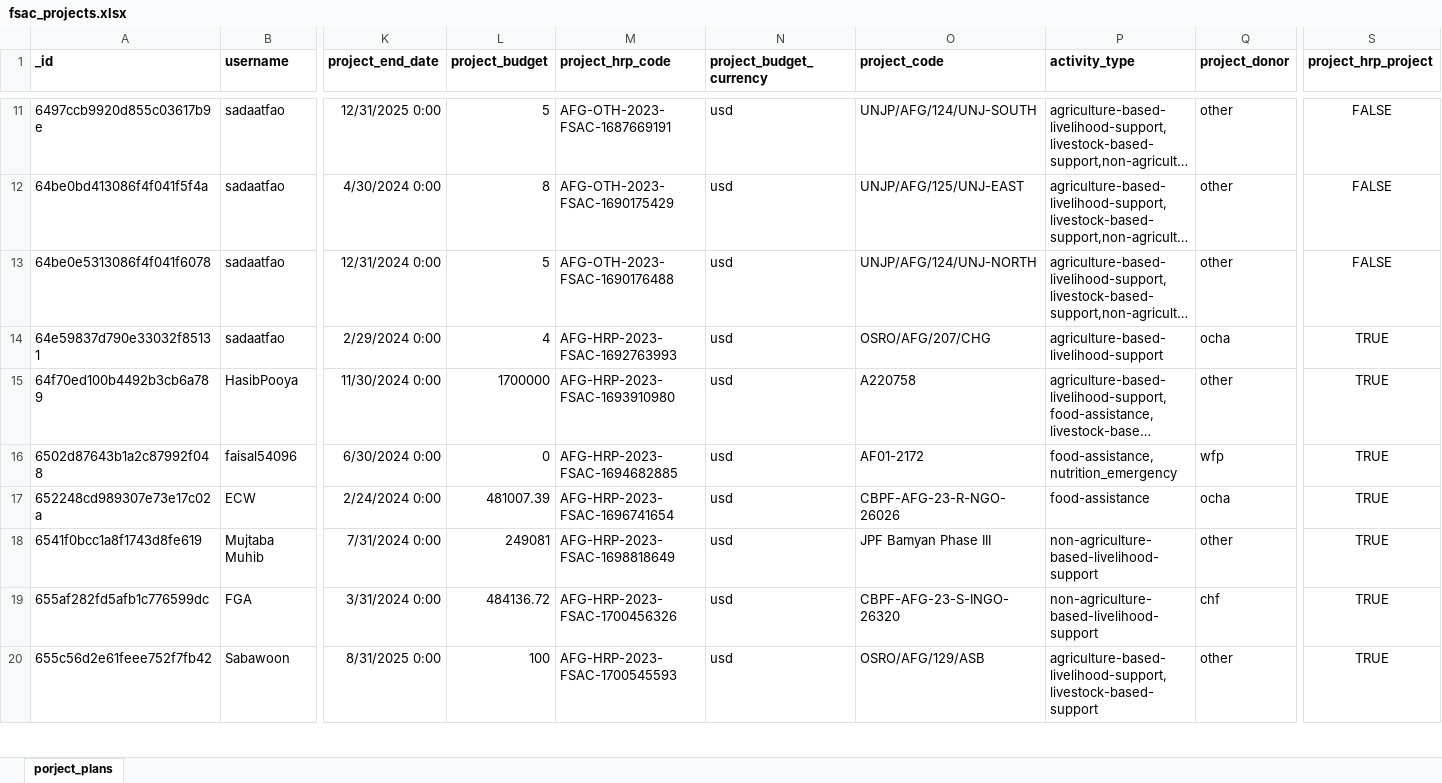
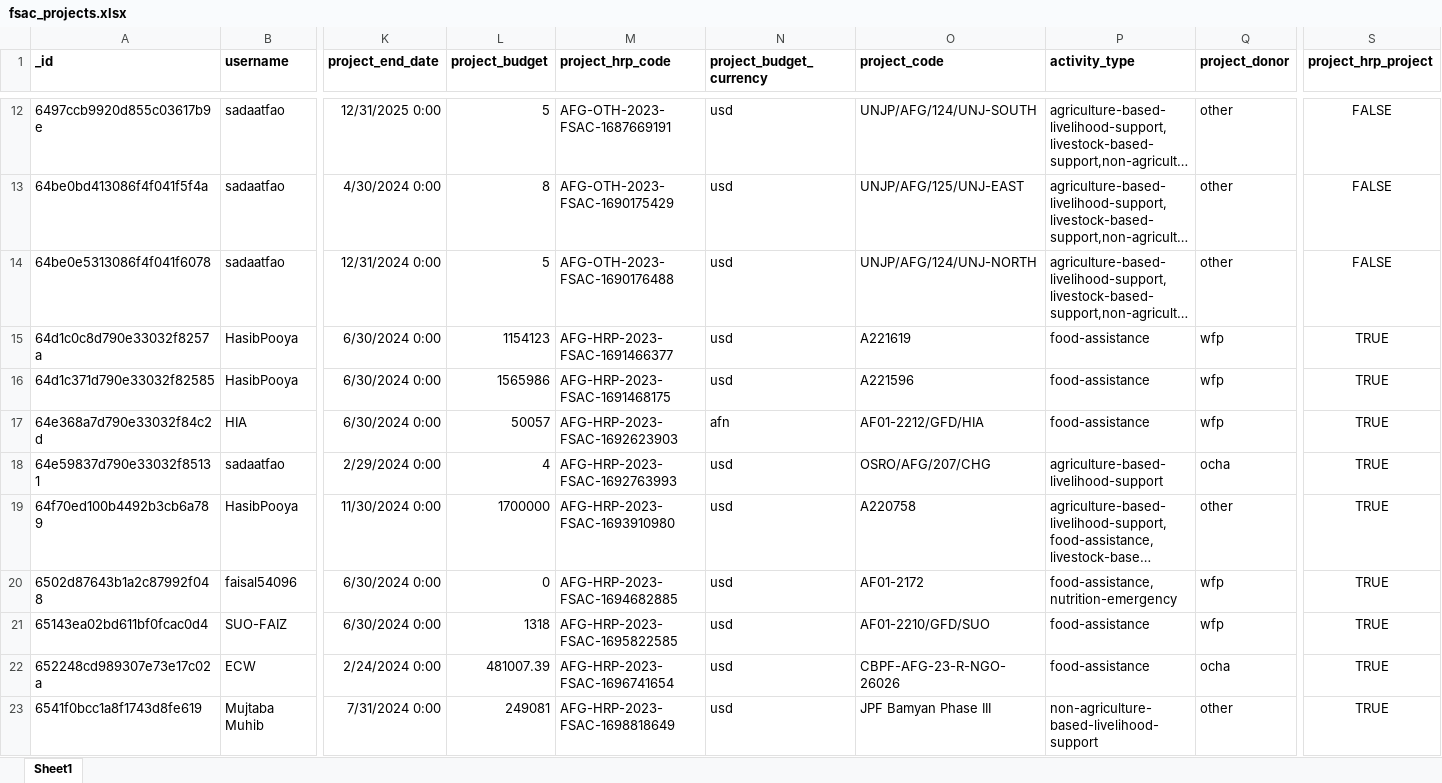
Before and after one commit to iMMAP/rh, an Excel workbook: scripts/data/updated_nov_2023/fsac_projects.xlsx, sheet Sheet1, drawn as a sheet; only a part is shown, gaps mark what is left out; the shorter side is filled out with more unchanged rows; long unchanged cells end in …; values as stored, in another font and other column widths than the file's, no borders; charts and pictures not drawn; addresses are those after the commit; rows hold the shown columns only; the diff covers the shown part only; the diff names each change by its address in the sheet, - before the commit and + after, or states it on an @@ line.

```diff
--- a/scripts/data/updated_nov_2023/fsac_projects.xlsx (sheet Sheet1)
+++ b/scripts/data/updated_nov_2023/fsac_projects.xlsx (sheet Sheet1)
-sheet tab: porject_plans
+sheet tab: Sheet1
+row 15: 64d1c0c8d790e33032f8257a | HasibPooya | 6/30/2024 0:00 | 1154123 | AFG-HRP-2023-FSAC-1691466377 | usd | A221619 | food-assistance | wfp | TRUE
+row 16: 64d1c371d790e33032f82585 | HasibPooya | 6/30/2024 0:00 | 1565986 | AFG-HRP-2023-FSAC-1691468175 | usd | A221596 | food-assistance | wfp | TRUE
+row 17: 64e368a7d790e33032f84c2d | HIA | 6/30/2024 0:00 | 50057 | AFG-HRP-2023-FSAC-1692623903 | afn | AF01-2212/GFD/HIA | food-assistance | wfp | TRUE
-P20 (activity_type): food-assistance,nutrition_emergency
+P20 (activity_type): food-assistance,nutrition-emergency
+row 21: 65143ea02bd611bf0fcac0d4 | SUO-FAIZ | 6/30/2024 0:00 | 1318 | AFG-HRP-2023-FSAC-1695822585 | usd | AF01-2210/GFD/SUO | food-assistance | wfp | TRUE
```
Also changed, not shown: 9 added rows, 3 edited cells and cell formats elsewhere in this sheet, formulas that keep their value, charts or pictures, scripts/data/updated_nov_2023/fsac_locations.xlsx, scripts/data/updated_nov_2023/fsac_plans.xlsx, 3 other files.
